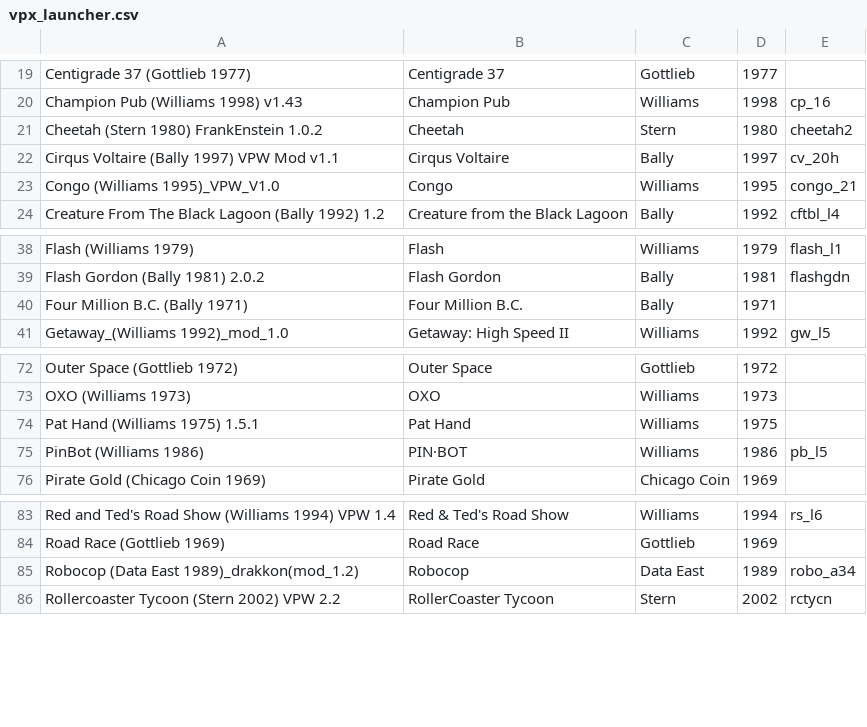
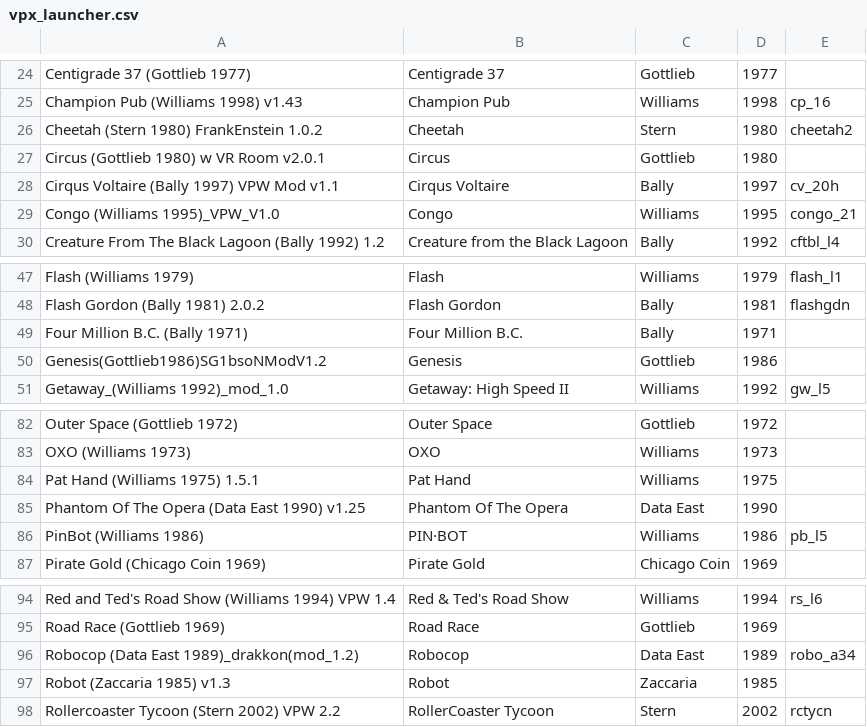
Before and after one commit to milnak/vpx_launcher, a CSV file: vpx_launcher.csv, drawn as a sheet; only a part is shown, gaps mark what is left out; the diff covers the shown part only; the diff names each change by its address in the sheet, - before the commit and + after, or states it on an @@ line.

```diff
--- a/vpx_launcher.csv
+++ b/vpx_launcher.csv
+row 27: Circus (Gottlieb 1980) w VR Room v2.0.1 | Circus | Gottlieb | 1980
+row 50: Genesis(Gottlieb1986)SG1bsoNModV1.2 | Genesis | Gottlieb | 1986
+row 85: Phantom Of The Opera (Data East 1990) v1.25 | Phantom Of The Opera | Data East | 1990
+row 97: Robot (Zaccaria 1985) v1.3 | Robot | Zaccaria | 1985
```
Also changed, not shown: 11 added rows elsewhere in this file, 1 other file.
